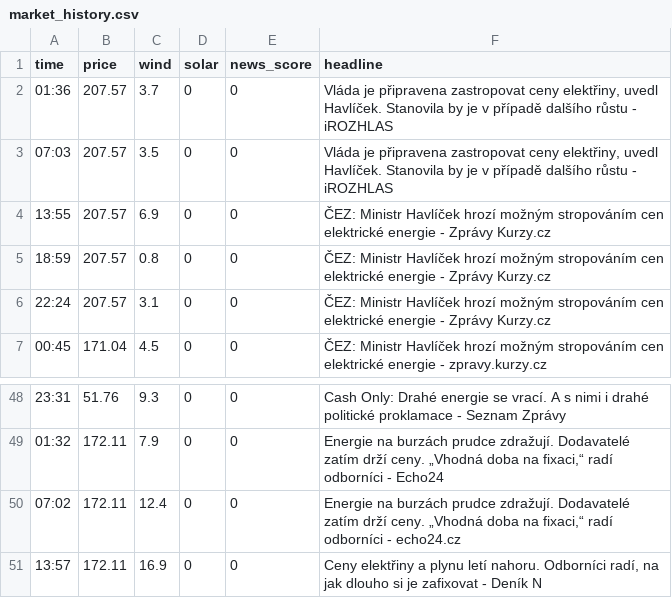
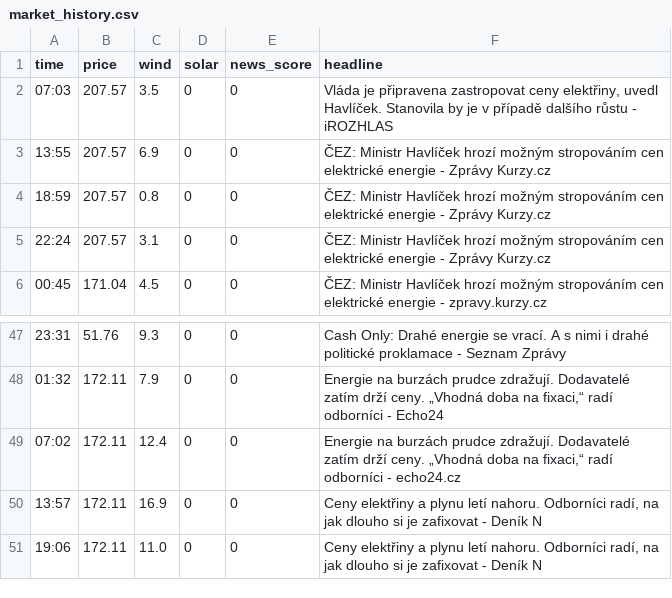
Before and after one commit to rousmartin0-netizen/energy-ai-startup, a CSV file: market_history.csv, drawn as a sheet; only a part is shown, gaps mark what is left out; removed rows and columns are numbered as before the commit, all else as after; the diff names each change by its address in the sheet, - before the commit and + after, or states it on an @@ line.

Commit message:
Update market data [skip ci]

```diff
--- a/market_history.csv
+++ b/market_history.csv
-row 2: 01:36 | 207.57 | 3.7 | 0 | 0 | Vláda je připravena zastropovat ceny elektřiny, uvedl Havlíček. Stanovila by je v případě dalšího růstu - iROZHLAS
+row 51: 19:06 | 172.11 | 11.0 | 0 | 0 | Ceny elektřiny a plynu letí nahoru. Odborníci radí, na jak dlouho si je zafixovat - Deník N
```
